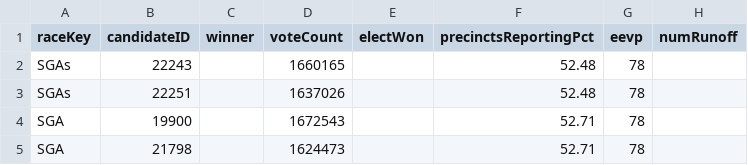
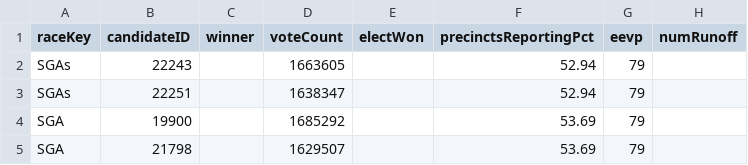
Before and after one commit to ericpp/georgia-runoff-data-2021, a TSV file: Bloomberg/results.tsv, drawn as a sheet.

Commit message:
Bloomberg/GA-results.tsv Bloomberg/results.tsv NBC/georgia-senate-runoff-results?format=json NYT/summary.json Politico/sen.json Politico/senSpecial.json log.txt

```diff
--- a/Bloomberg/results.tsv
+++ b/Bloomberg/results.tsv
@@ -1,5 +1,5 @@
 raceKey	candidateID	winner	voteCount	electWon	precinctsReportingPct	eevp	numRunoff
-SGAs	22243		1660165		52.48	78	
-SGAs	22251		1637026		52.48	78	
-SGA	19900		1672543		52.71	78	
-SGA	21798		1624473		52.71	78	
+SGAs	22243		1663605		52.94	79	
+SGAs	22251		1638347		52.94	79	
+SGA	19900		1685292		53.69	79	
+SGA	21798		1629507		53.69	79	
```
Also changed, not shown: Bloomberg/GA-results.tsv, 5 other files.
